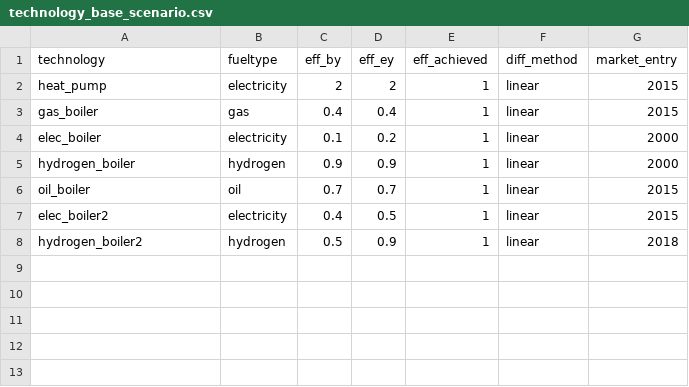
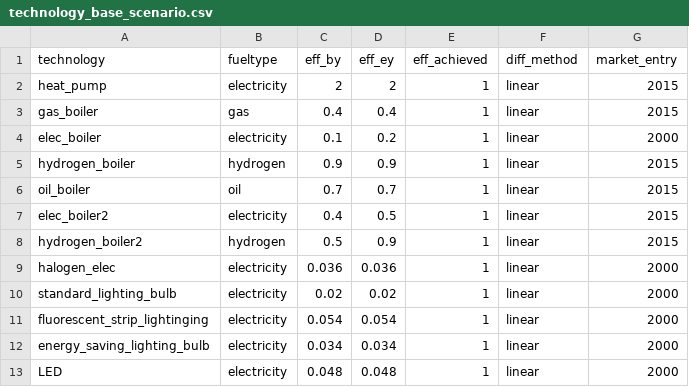
Before and after one commit to willu47/energy_demand, a CSV file: data/residential_model/technology_base_scenario.csv, drawn as a sheet.

```diff
--- a/data/residential_model/technology_base_scenario.csv
+++ b/data/residential_model/technology_base_scenario.csv
@@ -4,5 +4,10 @@ gas_boiler,gas,0.4,0.4,1,linear,2015
 elec_boiler,electricity,0.1,0.2,1,linear,2000
-hydrogen_boiler,hydrogen,0.9,0.9,1,linear,2000
+hydrogen_boiler,hydrogen,0.9,0.9,1,linear,2015
 oil_boiler,oil,0.7,0.7,1,linear,2015
 elec_boiler2,electricity,0.4,0.5,1,linear,2015
-hydrogen_boiler2,hydrogen,0.5,0.9,1,linear,2018
+hydrogen_boiler2,hydrogen,0.5,0.9,1,linear,2015
+halogen_elec,electricity,0.036,0.036,1,linear,2000
+standard_lighting_bulb,electricity,0.02,0.02,1,linear,2000
+fluorescent_strip_lightinging,electricity,0.054,0.054,1,linear,2000
+energy_saving_lighting_bulb,electricity,0.034,0.034,1,linear,2000
+LED,electricity,0.048,0.048,1,linear,2000
```
Also changed, not shown: 7 other files.
